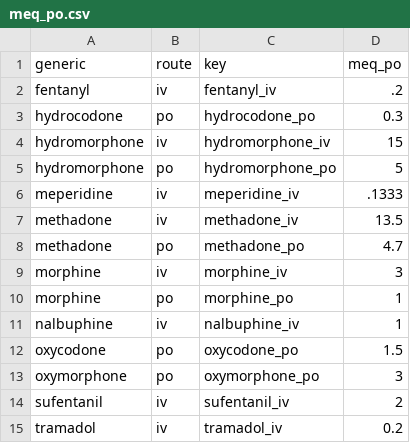
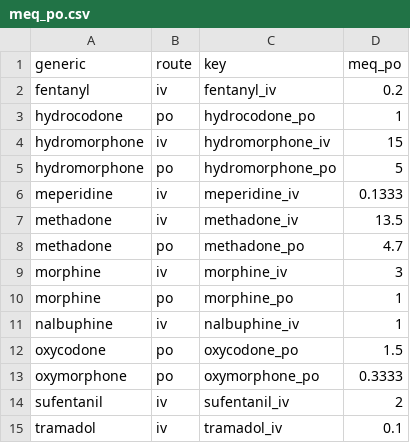
Before and after one commit to rparrish/medr, a CSV file: inst/extdata/meq_po.csv, drawn as a sheet; the diff names each change by its address in the sheet, - before the commit and + after, or states it on an @@ line.

```diff
--- a/inst/extdata/meq_po.csv
+++ b/inst/extdata/meq_po.csv
-D2 (meq_po): .2
+D2 (meq_po): 0.2
-D3 (meq_po): 0.3
+D3 (meq_po): 1
-D6 (meq_po): .1333
+D6 (meq_po): 0.1333
-D13 (meq_po): 3
+D13 (meq_po): 0.3333
-D15 (meq_po): 0.2
+D15 (meq_po): 0.1
```
Also changed, not shown: 1 other file.
